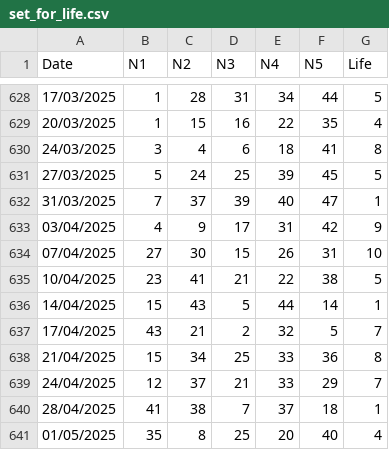
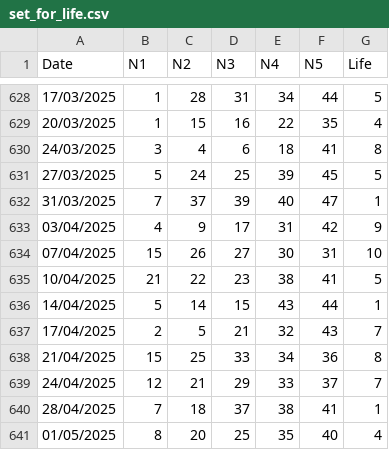
Before and after one commit to apkelepouris/predict-for-life-data, a CSV file: set_for_life.csv, drawn as a sheet; only a part is shown, gaps mark what is left out; the diff covers the shown part only.

```diff
--- a/set_for_life.csv
+++ b/set_for_life.csv
@@ -633,9 +633,9 @@ Date,N1,N2,N3,N4,N5,Life
 03/04/2025,4,9,17,31,42,9
-07/04/2025,27,30,15,26,31,10
-10/04/2025,23,41,21,22,38,5
-14/04/2025,15,43,5,44,14,1
-17/04/2025,43,21,2,32,5,7
-21/04/2025,15,34,25,33,36,8
-24/04/2025,12,37,21,33,29,7
-28/04/2025,41,38,7,37,18,1
-01/05/2025,35,8,25,20,40,4
+07/04/2025,15,26,27,30,31,10
+10/04/2025,21,22,23,38,41,5
+14/04/2025,5,14,15,43,44,1
+17/04/2025,2,5,21,32,43,7
+21/04/2025,15,25,33,34,36,8
+24/04/2025,12,21,29,33,37,7
+28/04/2025,7,18,37,38,41,1
+01/05/2025,8,20,25,35,40,4
```
Also changed, not shown: 109 edited cells elsewhere in this file, 1 other file.
